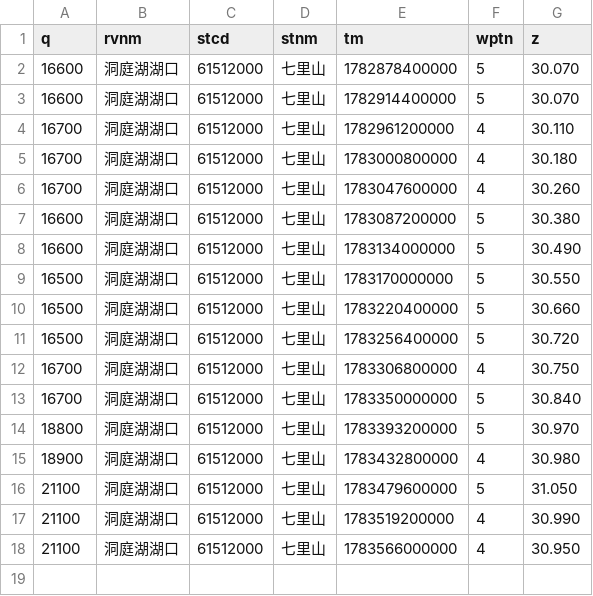
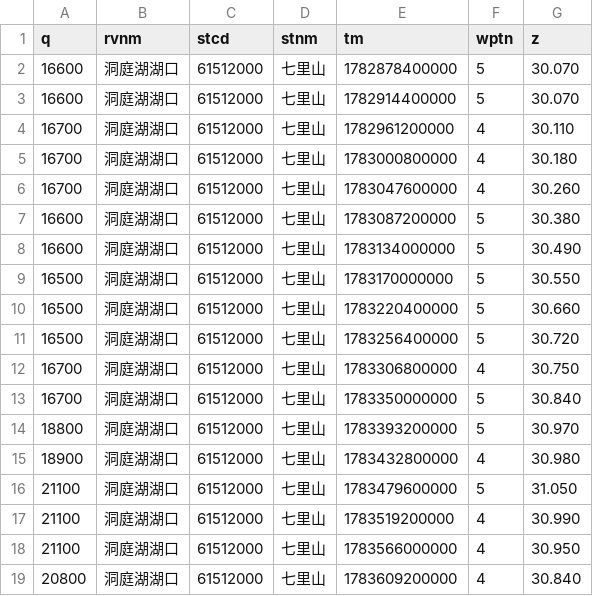
Before and after one commit to cadier-zhou/LongRiver, a CSV file: data/2026-07/洞庭湖湖口_七里山.csv, drawn as a sheet.

```diff
--- a/data/2026-07/洞庭湖湖口_七里山.csv
+++ b/data/2026-07/洞庭湖湖口_七里山.csv
@@ -18 +18,2 @@ q,rvnm,stcd,stnm,tm,wptn,z
 21100,洞庭湖湖口,61512000,七里山,1783566000000,4,30.950
+20800,洞庭湖湖口,61512000,七里山,1783609200000,4,30.840
```
Also changed, not shown: data/2026-07/汉江_丹江口水库.csv, data/2026-07/长江干流_三峡水库.csv, 12 other files.
